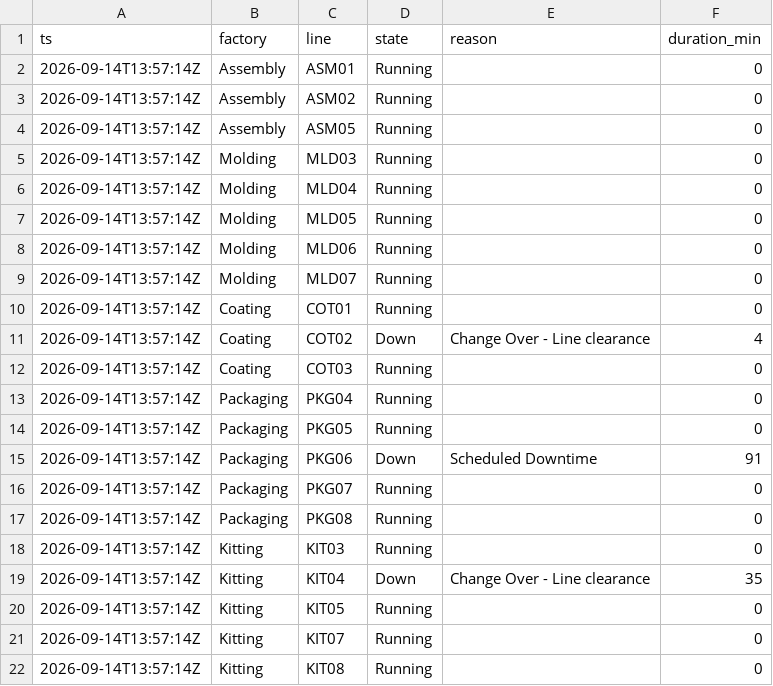
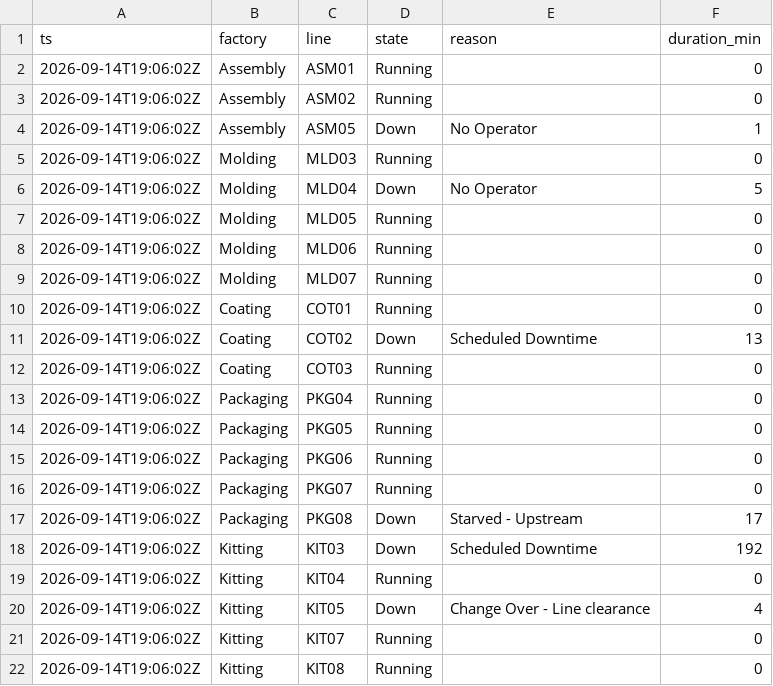
Before and after one commit to todd-cpme/ClearOEEDemo, a CSV file: data/status.csv, drawn as a sheet.

```diff
--- a/data/status.csv
+++ b/data/status.csv
@@ -1,22 +1,22 @@
 ts,factory,line,state,reason,duration_min
-2026-09-14T13:57:14Z,Assembly,ASM01,Running,,0
-2026-09-14T13:57:14Z,Assembly,ASM02,Running,,0
-2026-09-14T13:57:14Z,Assembly,ASM05,Running,,0
-2026-09-14T13:57:14Z,Molding,MLD03,Running,,0
-2026-09-14T13:57:14Z,Molding,MLD04,Running,,0
-2026-09-14T13:57:14Z,Molding,MLD05,Running,,0
-2026-09-14T13:57:14Z,Molding,MLD06,Running,,0
-2026-09-14T13:57:14Z,Molding,MLD07,Running,,0
-2026-09-14T13:57:14Z,Coating,COT01,Running,,0
-2026-09-14T13:57:14Z,Coating,COT02,Down,Change Over - Line clearance,4
-2026-09-14T13:57:14Z,Coating,COT03,Running,,0
-2026-09-14T13:57:14Z,Packaging,PKG04,Running,,0
-2026-09-14T13:57:14Z,Packaging,PKG05,Running,,0
-2026-09-14T13:57:14Z,Packaging,PKG06,Down,Scheduled Downtime,91
-2026-09-14T13:57:14Z,Packaging,PKG07,Running,,0
-2026-09-14T13:57:14Z,Packaging,PKG08,Running,,0
-2026-09-14T13:57:14Z,Kitting,KIT03,Running,,0
-2026-09-14T13:57:14Z,Kitting,KIT04,Down,Change Over - Line clearance,35
-2026-09-14T13:57:14Z,Kitting,KIT05,Running,,0
-2026-09-14T13:57:14Z,Kitting,KIT07,Running,,0
-2026-09-14T13:57:14Z,Kitting,KIT08,Running,,0
+2026-09-14T19:06:02Z,Assembly,ASM01,Running,,0
+2026-09-14T19:06:02Z,Assembly,ASM02,Running,,0
+2026-09-14T19:06:02Z,Assembly,ASM05,Down,No Operator,1
+2026-09-14T19:06:02Z,Molding,MLD03,Running,,0
+2026-09-14T19:06:02Z,Molding,MLD04,Down,No Operator,5
+2026-09-14T19:06:02Z,Molding,MLD05,Running,,0
+2026-09-14T19:06:02Z,Molding,MLD06,Running,,0
+2026-09-14T19:06:02Z,Molding,MLD07,Running,,0
+2026-09-14T19:06:02Z,Coating,COT01,Running,,0
+2026-09-14T19:06:02Z,Coating,COT02,Down,Scheduled Downtime,13
+2026-09-14T19:06:02Z,Coating,COT03,Running,,0
+2026-09-14T19:06:02Z,Packaging,PKG04,Running,,0
+2026-09-14T19:06:02Z,Packaging,PKG05,Running,,0
+2026-09-14T19:06:02Z,Packaging,PKG06,Running,,0
+2026-09-14T19:06:02Z,Packaging,PKG07,Running,,0
+2026-09-14T19:06:02Z,Packaging,PKG08,Down,Starved - Upstream,17
+2026-09-14T19:06:02Z,Kitting,KIT03,Down,Scheduled Downtime,192
+2026-09-14T19:06:02Z,Kitting,KIT04,Running,,0
+2026-09-14T19:06:02Z,Kitting,KIT05,Down,Change Over - Line clearance,4
+2026-09-14T19:06:02Z,Kitting,KIT07,Running,,0
+2026-09-14T19:06:02Z,Kitting,KIT08,Running,,0
```
Also changed, not shown: data/events.csv, data/rollup_factory.csv, 3 other files.
